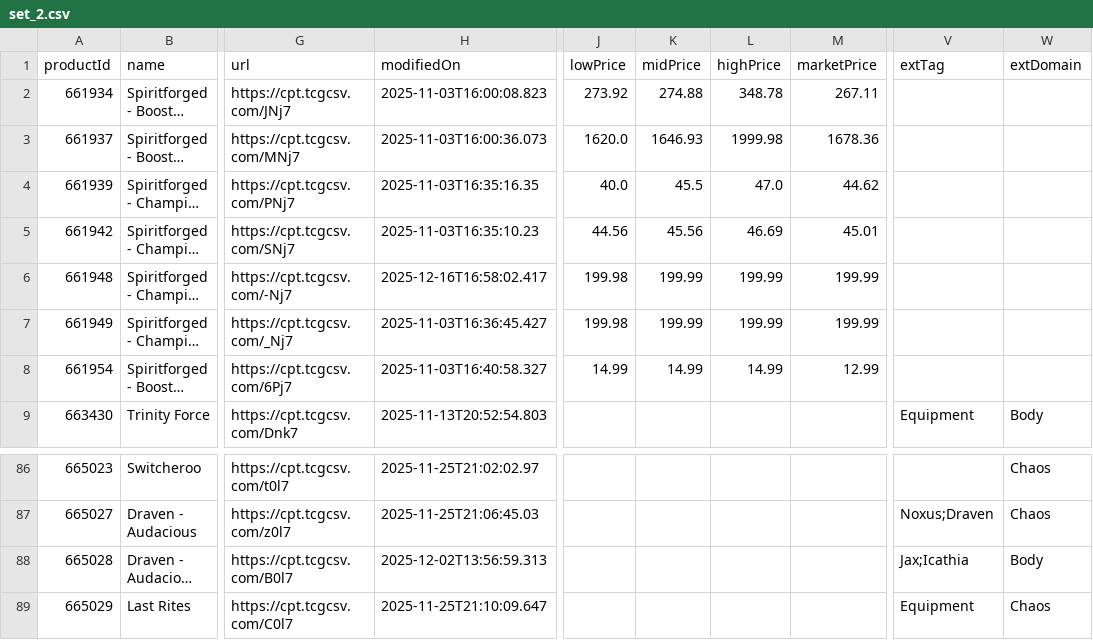
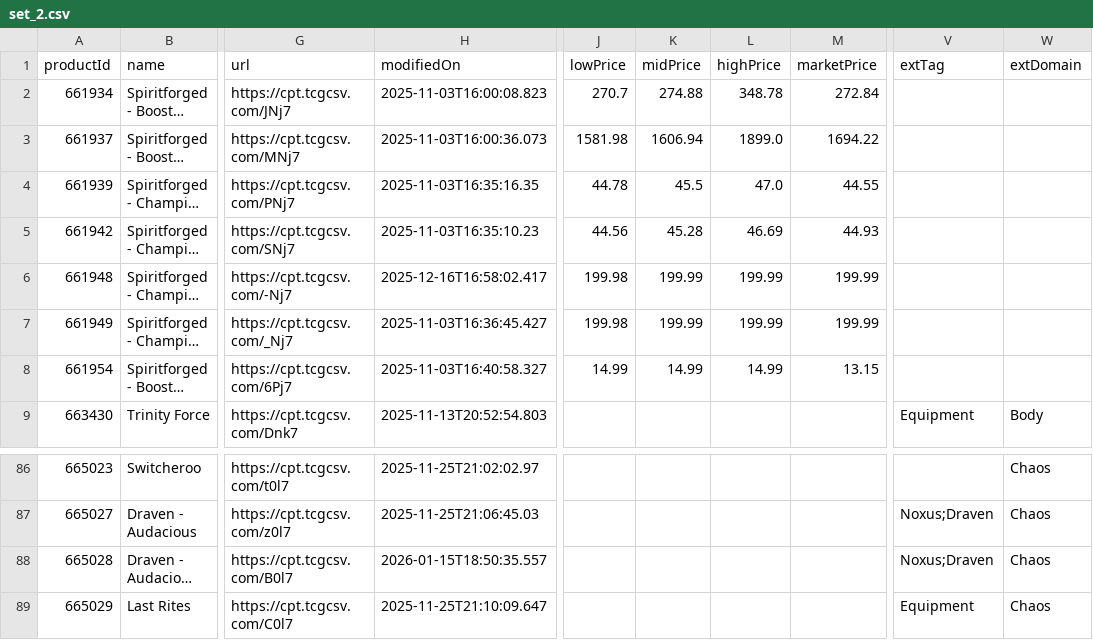
Before and after one commit to Max-Escaler/riftrades, a CSV file: public/price-guide/set_2.csv, drawn as a sheet; only a part is shown, gaps mark what is left out; long unchanged cells end in …; the diff names each change by its address in the sheet, - before the commit and + after, or states it on an @@ line.

```diff
--- a/public/price-guide/set_2.csv
+++ b/public/price-guide/set_2.csv
-J2 (lowPrice): 273.92
+J2 (lowPrice): 270.7
-M2 (marketPrice): 267.11
+M2 (marketPrice): 272.84
-J3 (lowPrice): 1620.0
+J3 (lowPrice): 1581.98
-K3 (midPrice): 1646.93
+K3 (midPrice): 1606.94
-L3 (highPrice): 1999.98
+L3 (highPrice): 1899.0
-M3 (marketPrice): 1678.36
+M3 (marketPrice): 1694.22
-J4 (lowPrice): 40.0
+J4 (lowPrice): 44.78
-M4 (marketPrice): 44.62
+M4 (marketPrice): 44.55
-K5 (midPrice): 45.56
+K5 (midPrice): 45.28
-M5 (marketPrice): 45.01
+M5 (marketPrice): 44.93
-M8 (marketPrice): 12.99
+M8 (marketPrice): 13.15
-H88 (modifiedOn): 2025-12-02T13:56:59.313
+H88 (modifiedOn): 2026-01-15T18:50:35.557
-V88 (extTag): Jax;Icathia
+V88 (extTag): Noxus;Draven
-W88 (extDomain): Body
+W88 (extDomain): Chaos
```
Also changed, not shown: public/price-guide/set_3.csv, public/price-guide/set_4.csv, 7 other files.
